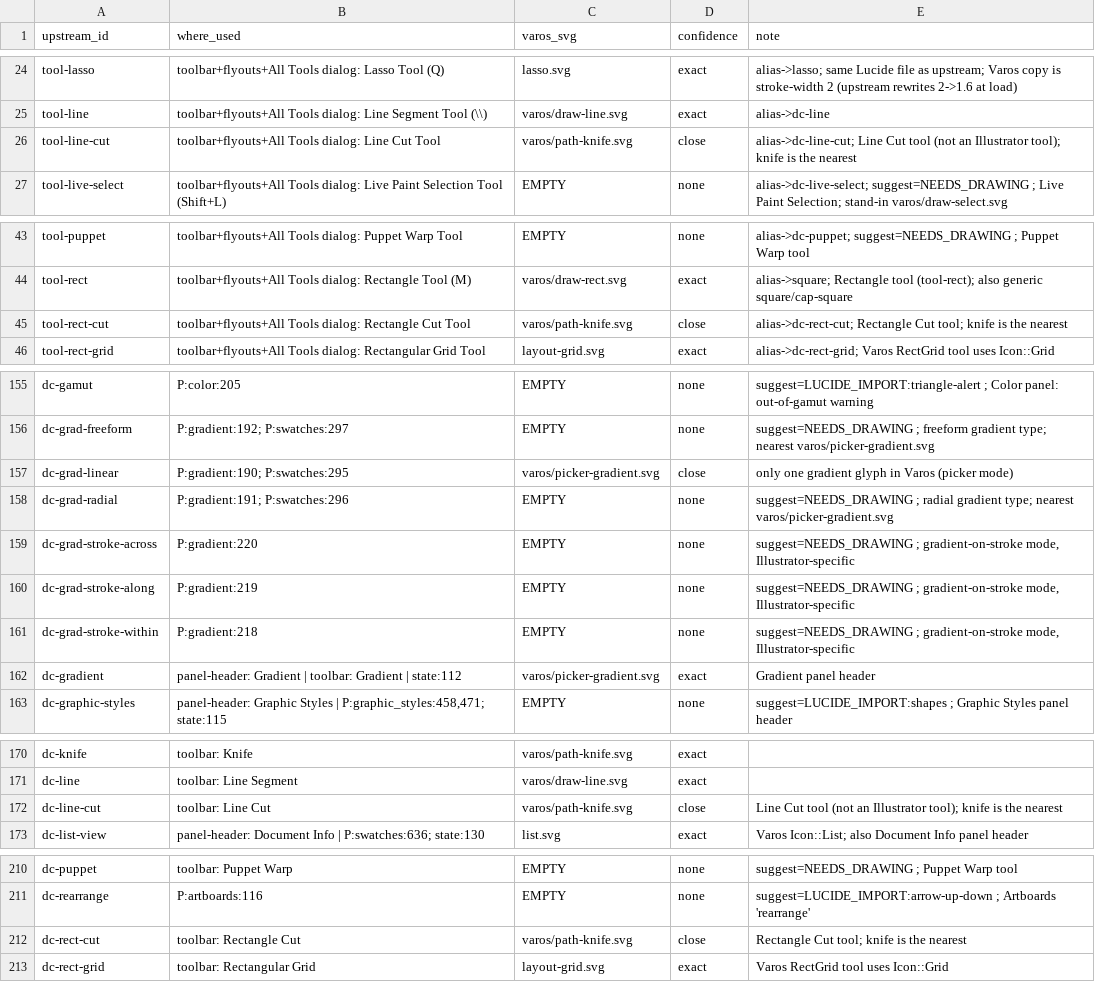
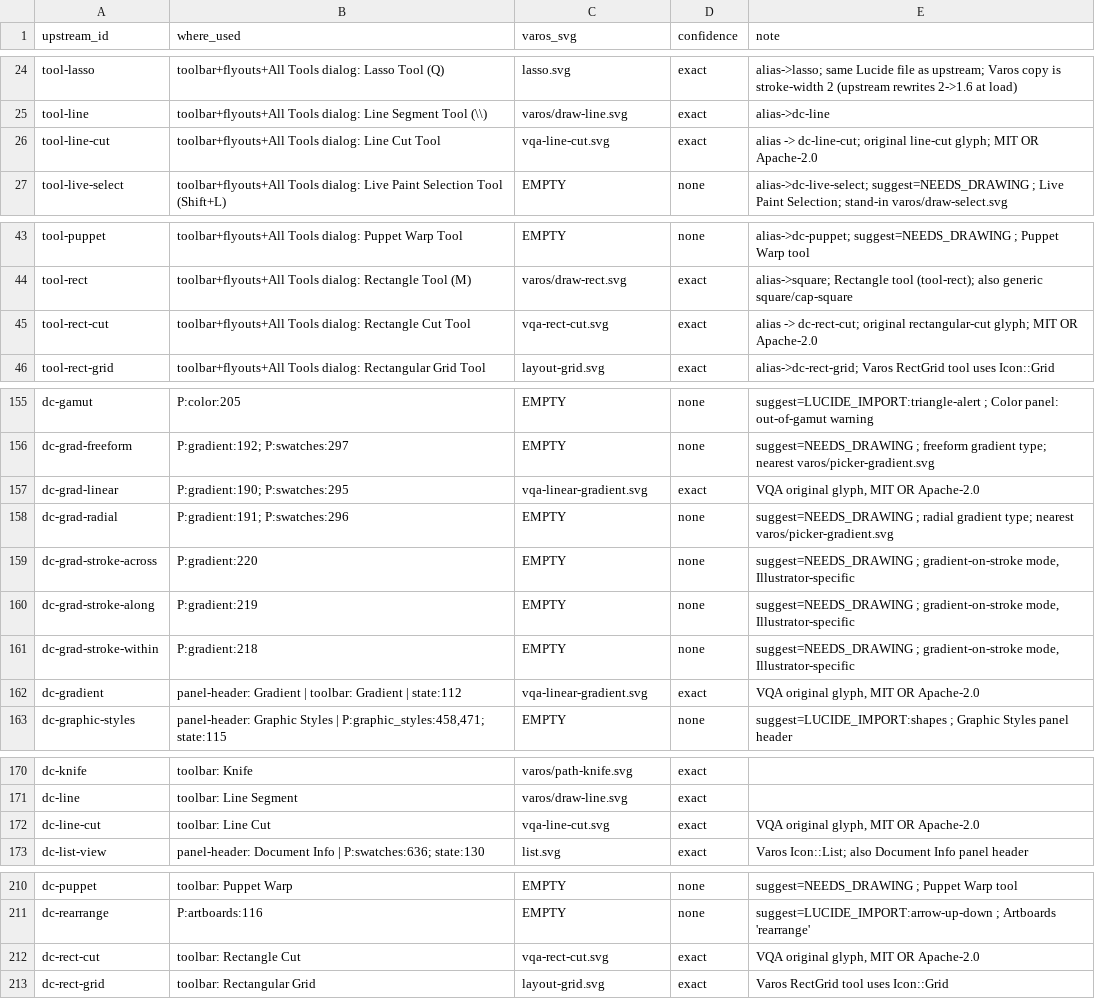
Before and after one commit to thisisgomaa/varos, a TSV file: docs/varos/icon-map.tsv, drawn as a sheet; only a part is shown, gaps mark what is left out; the diff covers the shown part only.

```diff
--- a/docs/varos/icon-map.tsv
+++ b/docs/varos/icon-map.tsv
@@ -25,3 +25,3 @@ tool-lasso	toolbar+flyouts+All Tools dialog: Lasso Tool (Q)	lasso.svg	exact	alia
 tool-line	toolbar+flyouts+All Tools dialog: Line Segment Tool (\\)	varos/draw-line.svg	exact	alias->dc-line
-tool-line-cut	toolbar+flyouts+All Tools dialog: Line Cut Tool	varos/path-knife.svg	close	alias->dc-line-cut; Line Cut tool (not an Illustrator tool); knife is the nearest
+tool-line-cut	toolbar+flyouts+All Tools dialog: Line Cut Tool	vqa-line-cut.svg	exact	alias -> dc-line-cut; original line-cut glyph; MIT OR Apache-2.0
 tool-live-select	toolbar+flyouts+All Tools dialog: Live Paint Selection Tool (Shift+L)	EMPTY	none	alias->dc-live-select; suggest=NEEDS_DRAWING ; Live Paint Selection; stand-in varos/draw-select.svg
@@ -44,3 +44,3 @@ tool-puppet	toolbar+flyouts+All Tools dialog: Puppet Warp Tool	EMPTY	none	alias-
 tool-rect	toolbar+flyouts+All Tools dialog: Rectangle Tool (M)	varos/draw-rect.svg	exact	alias->square; Rectangle tool (tool-rect); also generic square/cap-square
-tool-rect-cut	toolbar+flyouts+All Tools dialog: Rectangle Cut Tool	varos/path-knife.svg	close	alias->dc-rect-cut; Rectangle Cut tool; knife is the nearest
+tool-rect-cut	toolbar+flyouts+All Tools dialog: Rectangle Cut Tool	vqa-rect-cut.svg	exact	alias -> dc-rect-cut; original rectangular-cut glyph; MIT OR Apache-2.0
 tool-rect-grid	toolbar+flyouts+All Tools dialog: Rectangular Grid Tool	layout-grid.svg	exact	alias->dc-rect-grid; Varos RectGrid tool uses Icon::Grid
@@ -156,3 +156,3 @@ dc-gamut	P:color:205	EMPTY	none	suggest=LUCIDE_IMPORT:triangle-alert ; Color pan
 dc-grad-freeform	P:gradient:192; P:swatches:297	EMPTY	none	suggest=NEEDS_DRAWING ; freeform gradient type; nearest varos/picker-gradient.svg
-dc-grad-linear	P:gradient:190; P:swatches:295	varos/picker-gradient.svg	close	only one gradient glyph in Varos (picker mode)
+dc-grad-linear	P:gradient:190; P:swatches:295	vqa-linear-gradient.svg	exact	VQA original glyph, MIT OR Apache-2.0
 dc-grad-radial	P:gradient:191; P:swatches:296	EMPTY	none	suggest=NEEDS_DRAWING ; radial gradient type; nearest varos/picker-gradient.svg
@@ -161,3 +161,3 @@ dc-grad-stroke-along	P:gradient:219	EMPTY	none	suggest=NEEDS_DRAWING ; gradient-
 dc-grad-stroke-within	P:gradient:218	EMPTY	none	suggest=NEEDS_DRAWING ; gradient-on-stroke mode, Illustrator-specific
-dc-gradient	panel-header: Gradient | toolbar: Gradient | state:112	varos/picker-gradient.svg	exact	Gradient panel header
+dc-gradient	panel-header: Gradient | toolbar: Gradient | state:112	vqa-linear-gradient.svg	exact	VQA original glyph, MIT OR Apache-2.0
 dc-graphic-styles	panel-header: Graphic Styles | P:graphic_styles:458,471; state:115	EMPTY	none	suggest=LUCIDE_IMPORT:shapes ; Graphic Styles panel header
@@ -171,3 +171,3 @@ dc-knife	toolbar: Knife	varos/path-knife.svg	exact
 dc-line	toolbar: Line Segment	varos/draw-line.svg	exact	
-dc-line-cut	toolbar: Line Cut	varos/path-knife.svg	close	Line Cut tool (not an Illustrator tool); knife is the nearest
+dc-line-cut	toolbar: Line Cut	vqa-line-cut.svg	exact	VQA original glyph, MIT OR Apache-2.0
 dc-list-view	panel-header: Document Info | P:swatches:636; state:130	list.svg	exact	Varos Icon::List; also Document Info panel header
@@ -211,3 +211,3 @@ dc-puppet	toolbar: Puppet Warp	EMPTY	none	suggest=NEEDS_DRAWING ; Puppet Warp to
 dc-rearrange	P:artboards:116	EMPTY	none	suggest=LUCIDE_IMPORT:arrow-up-down ; Artboards 'rearrange'
-dc-rect-cut	toolbar: Rectangle Cut	varos/path-knife.svg	close	Rectangle Cut tool; knife is the nearest
+dc-rect-cut	toolbar: Rectangle Cut	vqa-rect-cut.svg	exact	VQA original glyph, MIT OR Apache-2.0
 dc-rect-grid	toolbar: Rectangular Grid	layout-grid.svg	exact	Varos RectGrid tool uses Icon::Grid
```
Also changed, not shown: 29 added rows and 30 edited cells elsewhere in this file, 55 other files.
